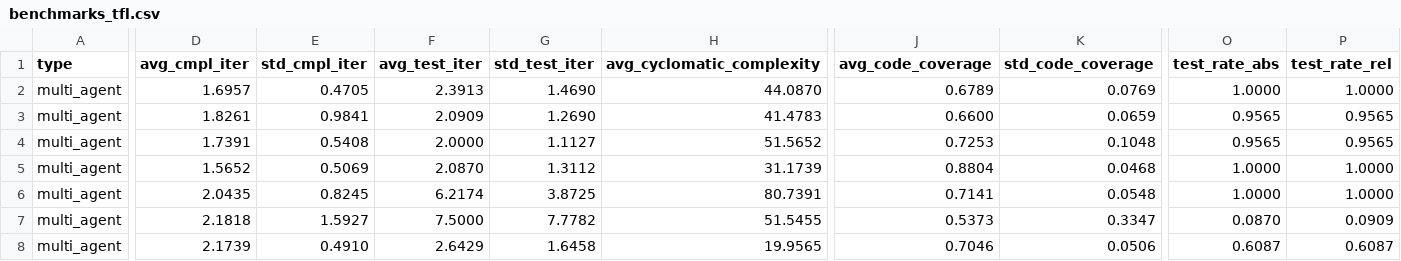
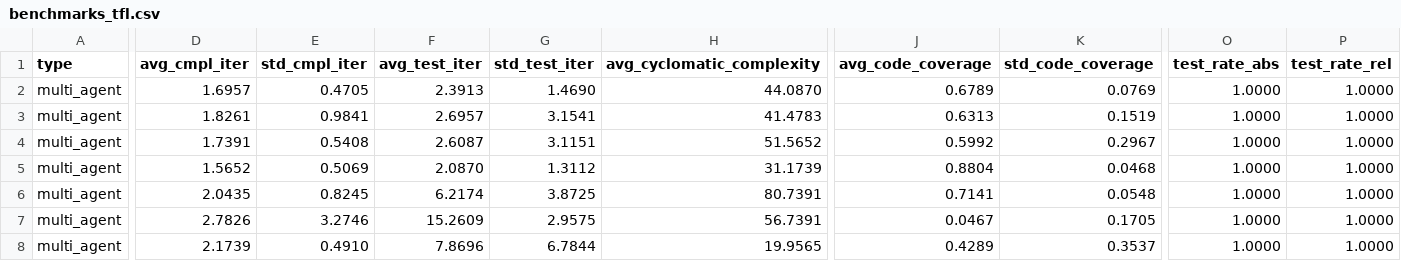
Before and after one commit to mirko-verardo/md2sl_thesis_mv, a CSV file: benchmark/all/benchmarks_tfl.csv, drawn as a sheet; only a part is shown, gaps mark what is left out; the diff covers the shown part only; the diff names each change by its address in the sheet, - before the commit and + after, or states it on an @@ line.

Commit message:
end benchmarks

```diff
--- a/benchmark/all/benchmarks_tfl.csv
+++ b/benchmark/all/benchmarks_tfl.csv
-F3 (avg_test_iter): 2.0909
+F3 (avg_test_iter): 2.6957
-G3 (std_test_iter): 1.2690
+G3 (std_test_iter): 3.1541
-J3 (avg_code_coverage): 0.6600
+J3 (avg_code_coverage): 0.6313
-K3 (std_code_coverage): 0.0659
+K3 (std_code_coverage): 0.1519
-O3:O4 (test_rate_abs): 0.9565
+O3:O4 (test_rate_abs): 1.0000
-P3:P4 (test_rate_rel): 0.9565
+P3:P4 (test_rate_rel): 1.0000
-F4 (avg_test_iter): 2.0000
+F4 (avg_test_iter): 2.6087
-G4 (std_test_iter): 1.1127
+G4 (std_test_iter): 3.1151
-J4 (avg_code_coverage): 0.7253
+J4 (avg_code_coverage): 0.5992
-K4 (std_code_coverage): 0.1048
+K4 (std_code_coverage): 0.2967
-D7 (avg_cmpl_iter): 2.1818
+D7 (avg_cmpl_iter): 2.7826
-E7 (std_cmpl_iter): 1.5927
+E7 (std_cmpl_iter): 3.2746
-F7 (avg_test_iter): 7.5000
+F7 (avg_test_iter): 15.2609
-G7 (std_test_iter): 7.7782
+G7 (std_test_iter): 2.9575
-H7 (avg_cyclomatic_complexity): 51.5455
+H7 (avg_cyclomatic_complexity): 56.7391
-J7 (avg_code_coverage): 0.5373
+J7 (avg_code_coverage): 0.0467
-K7 (std_code_coverage): 0.3347
+K7 (std_code_coverage): 0.1705
-O7 (test_rate_abs): 0.0870
+O7 (test_rate_abs): 1.0000
-P7 (test_rate_rel): 0.0909
+P7 (test_rate_rel): 1.0000
-F8 (avg_test_iter): 2.6429
+F8 (avg_test_iter): 7.8696
-G8 (std_test_iter): 1.6458
+G8 (std_test_iter): 6.7844
-J8 (avg_code_coverage): 0.7046
+J8 (avg_code_coverage): 0.4289
-K8 (std_code_coverage): 0.0506
+K8 (std_code_coverage): 0.3537
-O8 (test_rate_abs): 0.6087
+O8 (test_rate_abs): 1.0000
-P8 (test_rate_rel): 0.6087
+P8 (test_rate_rel): 1.0000
```
Also changed, not shown: 166 edited cells elsewhere in this file, benchmark/all/benchmarks_l.csv, benchmark/all/benchmarks_t.csv, 2 other files.
